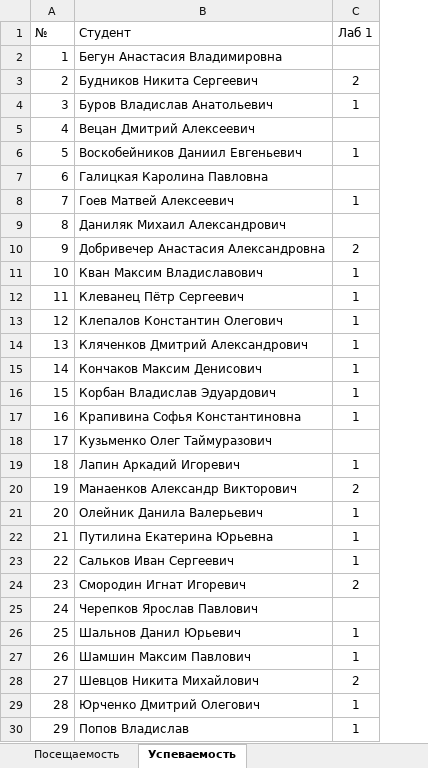
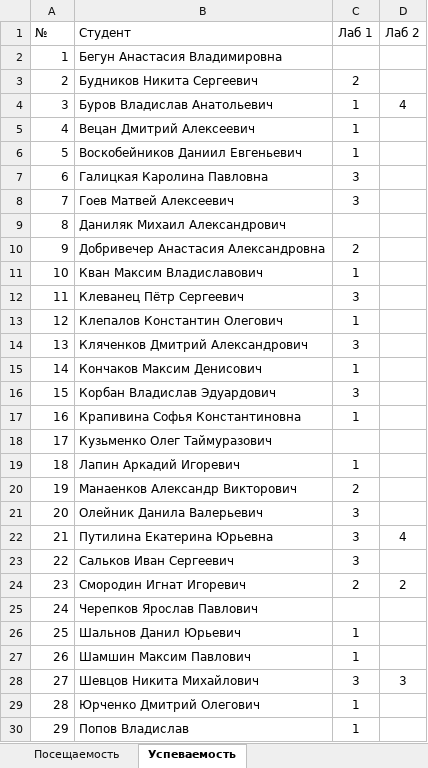
Before and after one commit to TheBandik/IT-and-IS-development-platforms, an Excel workbook: sem2/СО-ИС-20.xlsx, sheet Успеваемость, drawn as a sheet; values as stored, in another font and other column widths than the file's, no borders; the diff names each change by its address in the sheet, - before the commit and + after, or states it on an @@ line.

Commit message:
update grades

```diff
--- a/sem2/СО-ИС-20.xlsx (sheet Успеваемость)
+++ b/sem2/СО-ИС-20.xlsx (sheet Успеваемость)
+column D (Лаб 2), rows 4-28: 4 |  |  |  |  |  |  |  |  |  |  |  |  |  |  |  |  |  | 4 |  | 2 |  |  |  | 3
-C5 (Лаб 1): (empty)
+C5 (Лаб 1): 1
-C7 (Лаб 1): (empty)
+C7 (Лаб 1): 3
-C8 (Лаб 1): 1
+C8 (Лаб 1): 3
-C12 (Лаб 1): 1
+C12 (Лаб 1): 3
-C14 (Лаб 1): 1
+C14 (Лаб 1): 3
-C16 (Лаб 1): 1
+C16 (Лаб 1): 3
-C21:C23 (Лаб 1): 1
+C21:C23 (Лаб 1): 3
-C28 (Лаб 1): 2
+C28 (Лаб 1): 3
```
Also changed, not shown: sheet Посещаемость.
